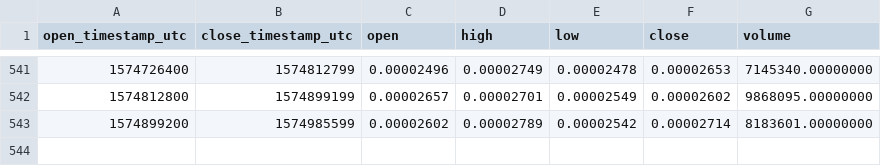
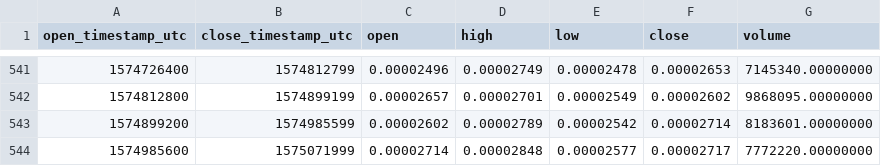
Before and after one commit to cryptobigbro/binance-QKCETH, a CSV file: binance-QKCETH-1d.csv, drawn as a sheet; only a part is shown, gaps mark what is left out; the diff names each change by its address in the sheet, - before the commit and + after, or states it on an @@ line.

Commit message:
Update OHLCV data.

```diff
--- a/binance-QKCETH-1d.csv
+++ b/binance-QKCETH-1d.csv
+row 544: 1574985600 | 1575071999 | 0.00002714 | 0.00002848 | 0.00002577 | 0.00002717 | 7772220.00000000
```
Also changed, not shown: 1 other file.
